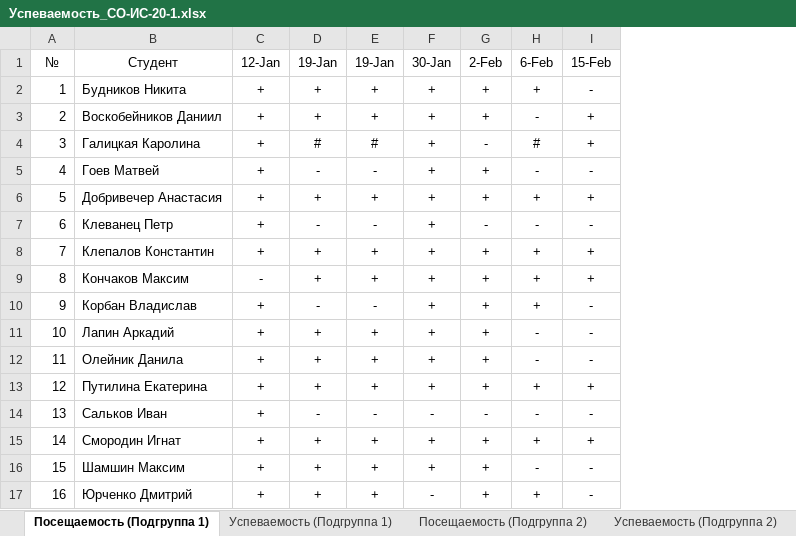
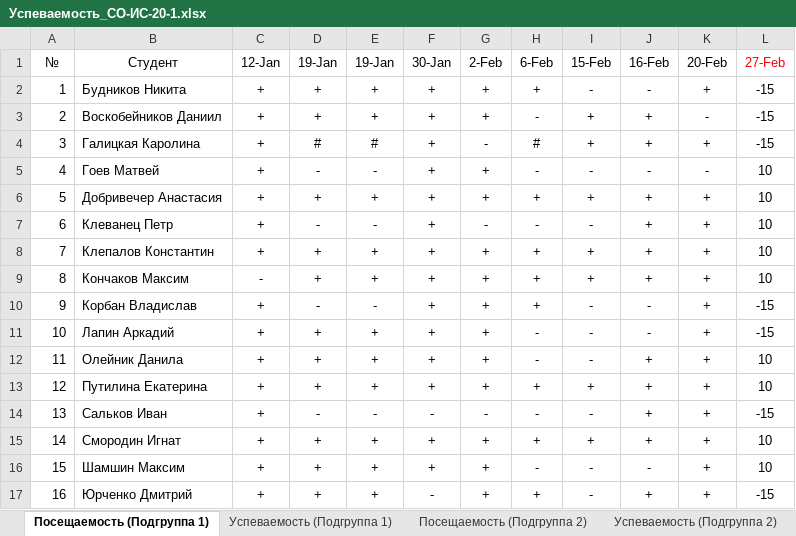
Before and after one commit to TheBandik/fundamentals-of-OOP, an Excel workbook: Успеваемость_СО-ИС-20-1.xlsx, sheet Посещаемость (Подгруппа 1), drawn as a sheet; values as stored, in another font and other column widths than the file's, no borders; conditional formats not drawn; the diff names each change by its address in the sheet, - before the commit and + after, or states it on an @@ line.

```diff
--- a/Успеваемость_СО-ИС-20-1.xlsx (sheet Посещаемость (Подгруппа 1))
+++ b/Успеваемость_СО-ИС-20-1.xlsx (sheet Посещаемость (Подгруппа 1))
+column J (16-Feb), rows 2-17: - | + | + | - | + | + | + | + | - | - | + | + | + | + | - | +
+column K (20-Feb), rows 2-17: + | - | + | - | + | + | + | + | + | + | + | + | + | + | + | +
+column L (27-Feb), rows 2-17: -15 | -15 | -15 | 10 | 10 | 10 | 10 | 10 | -15 | -15 | 10 | 10 | -15 | 10 | 10 | -15
```
Also changed, not shown: sheet Успеваемость (Подгруппа 1), sheet Успеваемость (Подгруппа 2), sheet Посещаемость (Подгруппа 2).
